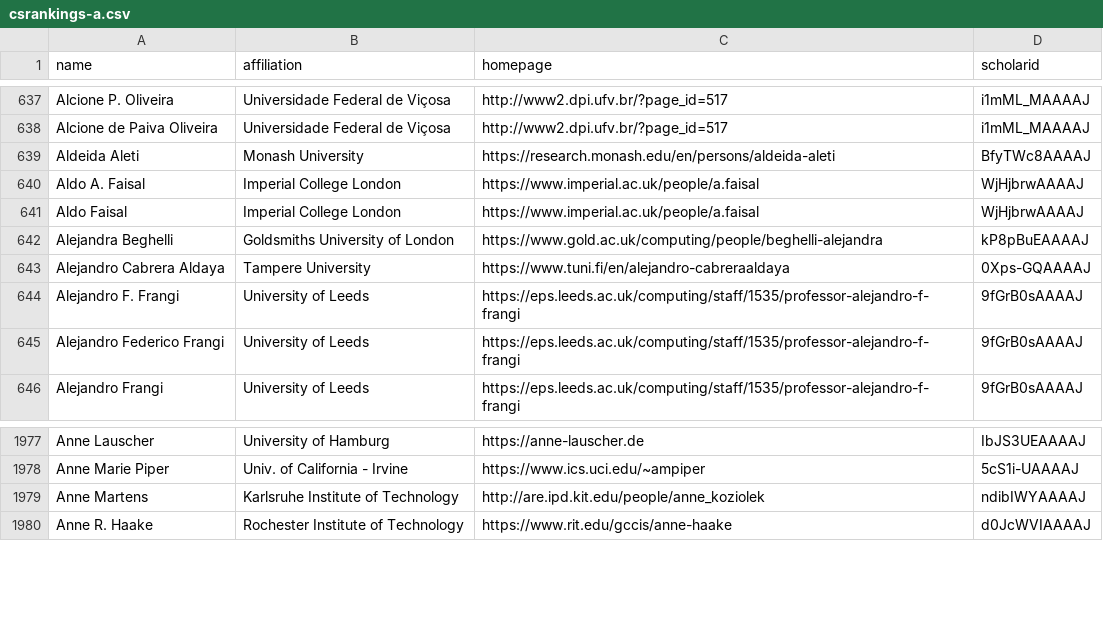
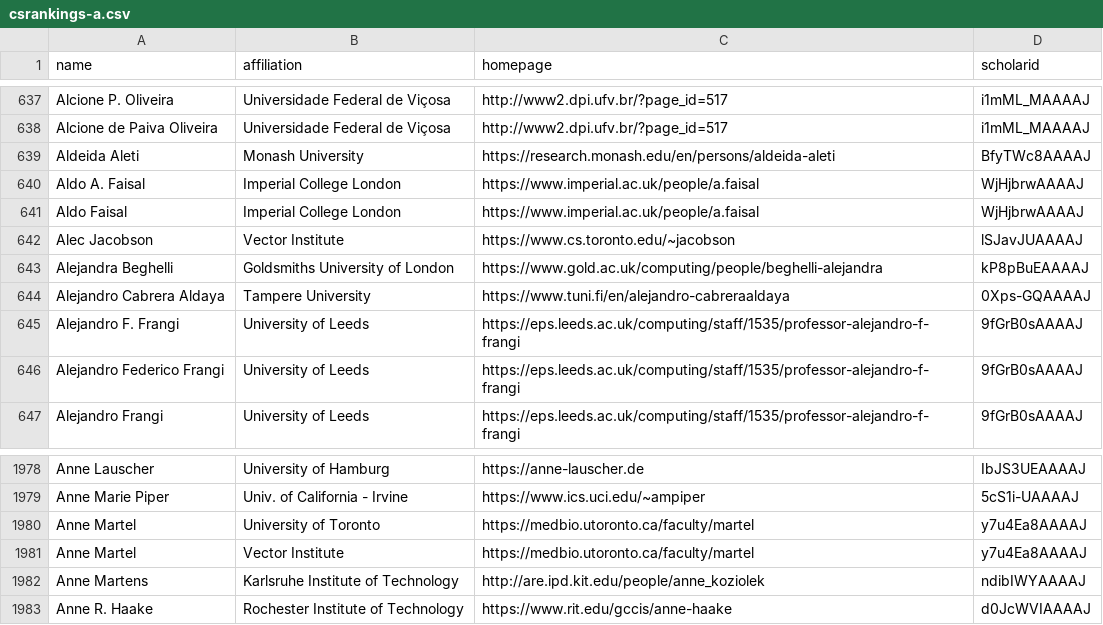
Before and after one commit to VectorInstitute/CSrankings, a CSV file: csrankings-a.csv, drawn as a sheet; only a part is shown, gaps mark what is left out; the diff names each change by its address in the sheet, - before the commit and + after, or states it on an @@ line.

```diff
--- a/csrankings-a.csv
+++ b/csrankings-a.csv
+row 642: Alec Jacobson | Vector Institute | https://www.cs.toronto.edu/~jacobson | lSJavJUAAAAJ
+row 1980: Anne Martel | University of Toronto | https://medbio.utoronto.ca/faculty/martel | y7u4Ea8AAAAJ
+row 1981: Anne Martel | Vector Institute | https://medbio.utoronto.ca/faculty/martel | y7u4Ea8AAAAJ
```
Also changed, not shown: csrankings-g.csv, csrankings-m.csv, 11 other files.
